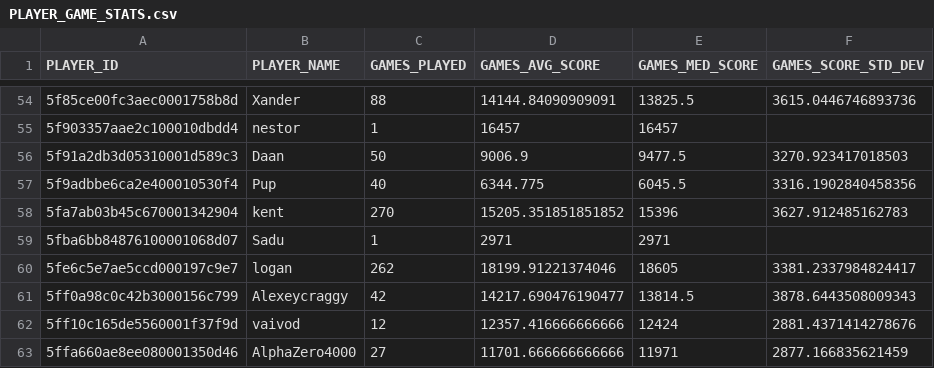
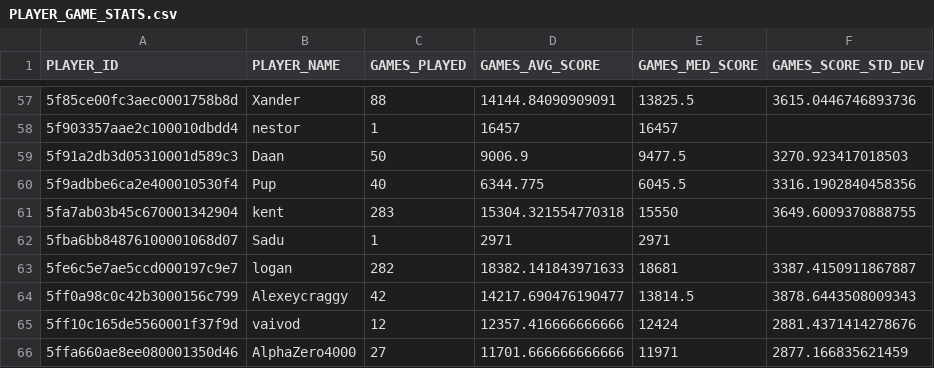
Before and after one commit to ccmdi/geoguessr-accuracy-tests, a CSV file: static/csv/views/PLAYER_GAME_STATS.csv, drawn as a sheet; only a part is shown, gaps mark what is left out; the diff covers the shown part only.

```diff
--- a/static/csv/views/PLAYER_GAME_STATS.csv
+++ b/static/csv/views/PLAYER_GAME_STATS.csv
@@ -57,5 +60,5 @@ PLAYER_ID,PLAYER_NAME,GAMES_PLAYED,GAMES_AVG_SCORE,GAMES_MED_SCORE,GAMES_SCORE_S
 5f9adbbe6ca2e400010530f4,Pup,40,6344.775,6045.5,3316.1902840458356
-5fa7ab03b45c670001342904,kent,270,15205.351851851852,15396,3627.912485162783
+5fa7ab03b45c670001342904,kent,283,15304.321554770318,15550,3649.6009370888755
 5fba6bb84876100001068d07,Sadu,1,2971,2971,
-5fe6c5e7ae5ccd000197c9e7,logan,262,18199.91221374046,18605,3381.2337984824417
+5fe6c5e7ae5ccd000197c9e7,logan,282,18382.141843971633,18681,3387.4150911867887
 5ff0a98c0c42b3000156c799,Alexeycraggy,42,14217.690476190477,13814.5,3878.6443508009343
```
Also changed, not shown: 16 added rows and 94 edited cells elsewhere in this file, static/csv/views/PLAYER_CARD.csv, static/csv/views/PLAYER_IMPROVEMENT.csv, 23 other files.
